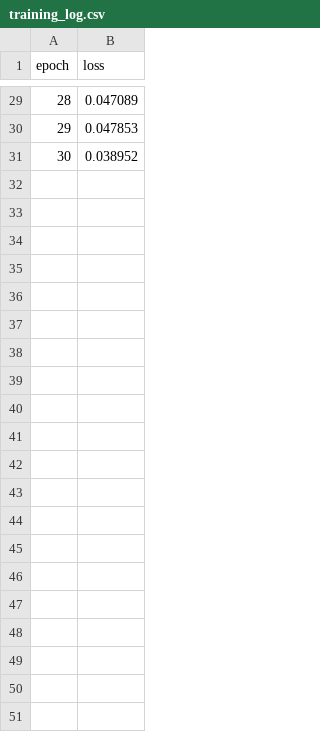
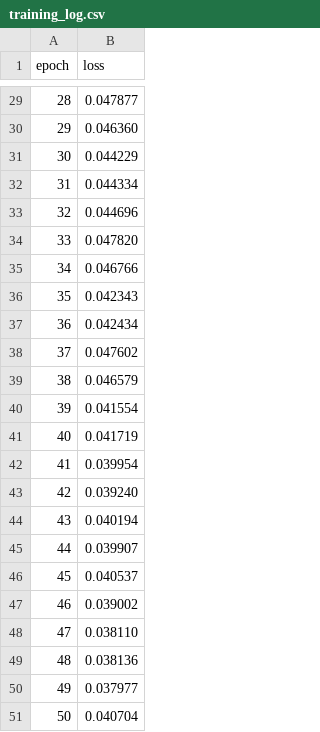
Before and after one commit to Gauravrao1/Lidar2.5, a CSV file: ps26053_lidar_mapping/checkpoints/training_log.csv, drawn as a sheet; only a part is shown, gaps mark what is left out; the diff covers the shown part only.

```diff
--- a/ps26053_lidar_mapping/checkpoints/training_log.csv
+++ b/ps26053_lidar_mapping/checkpoints/training_log.csv
@@ -29,3 +29,23 @@ epoch,loss
-28,0.047089
-29,0.047853
-30,0.038952
+28,0.047877
+29,0.046360
+30,0.044229
+31,0.044334
+32,0.044696
+33,0.047820
+34,0.046766
+35,0.042343
+36,0.042434
+37,0.047602
+38,0.046579
+39,0.041554
+40,0.041719
+41,0.039954
+42,0.039240
+43,0.040194
+44,0.039907
+45,0.040537
+46,0.039002
+47,0.038110
+48,0.038136
+49,0.037977
+50,0.040704
```
Also changed, not shown: 27 edited cells elsewhere in this file, ps26053_lidar_mapping/reports/latency.csv, 4 other files.
